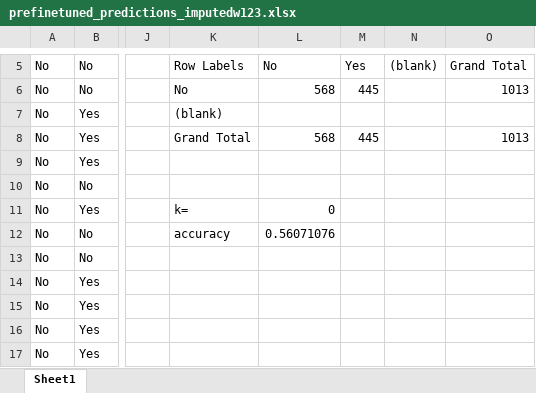
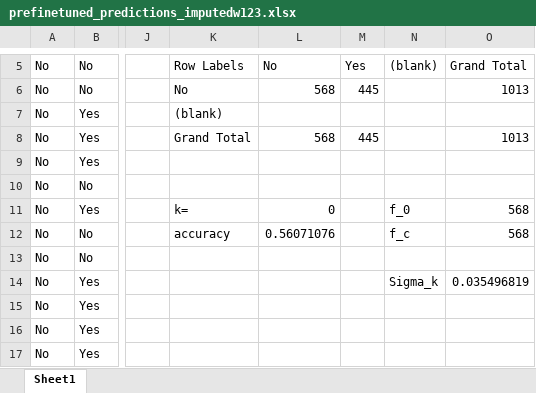
Before and after one commit to UjjayiniDas/LLM-NLPOR-Work, an Excel workbook: Predictions_QWEN0.5B/wave123_all_predictions/prefinetuned_predictions_imputedw123.xlsx, sheet Sheet1, drawn as a sheet; only a part is shown, gaps mark what is left out; values as stored, in another font and other column widths than the file's, no borders; the diff names each change by its address in the sheet, - before the commit and + after, or states it on an @@ line.

```diff
--- a/Predictions_QWEN0.5B/wave123_all_predictions/prefinetuned_predictions_imputedw123.xlsx (sheet Sheet1)
+++ b/Predictions_QWEN0.5B/wave123_all_predictions/prefinetuned_predictions_imputedw123.xlsx (sheet Sheet1)
-N11: (empty)
+N11: f_0
-O11:O12: (empty)
+O11:O12: 568
-N12: (empty)
+N12: f_c
-N14: (empty)
+N14: Sigma_k
-O14: (empty)
+O14: 0.035496819
```
Also changed, not shown: Predictions_QWEN0.5B/wave1234_all_predictions/finetuned_predictions_imputedw1234.xlsx, Predictions_QWEN0.5B/wave1234_all_predictions/prefinetuned_predictions_imputedw1234.xlsx, 3 other files.
